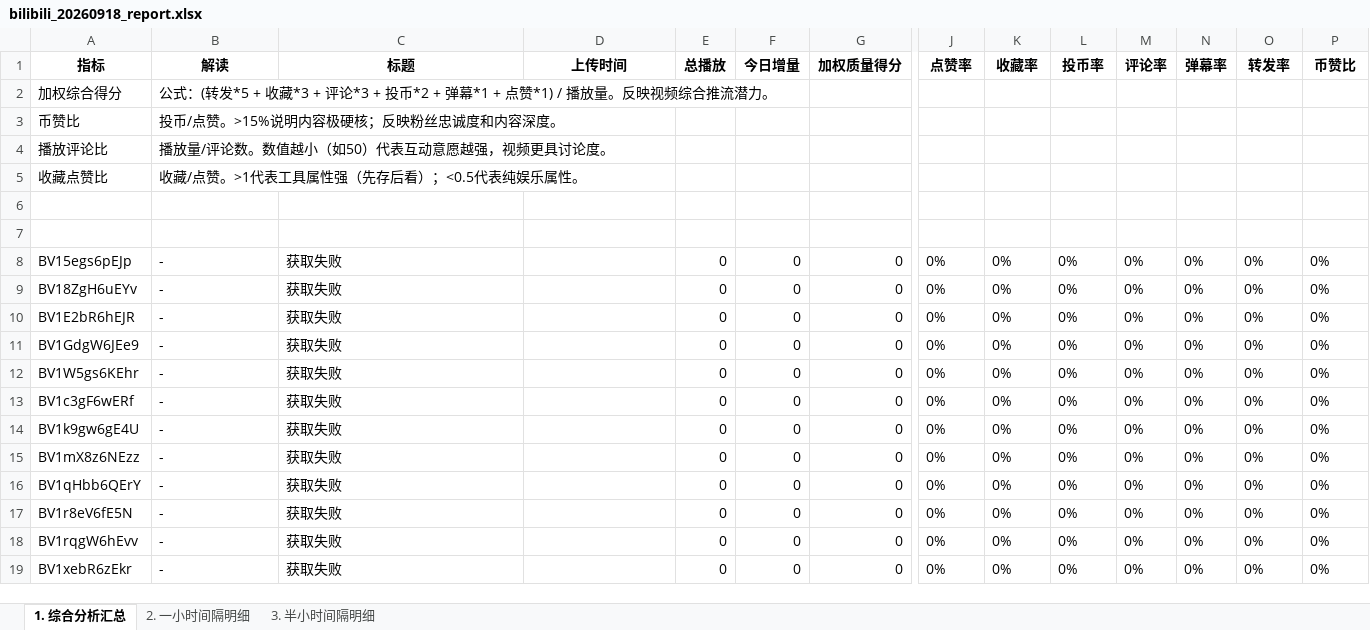
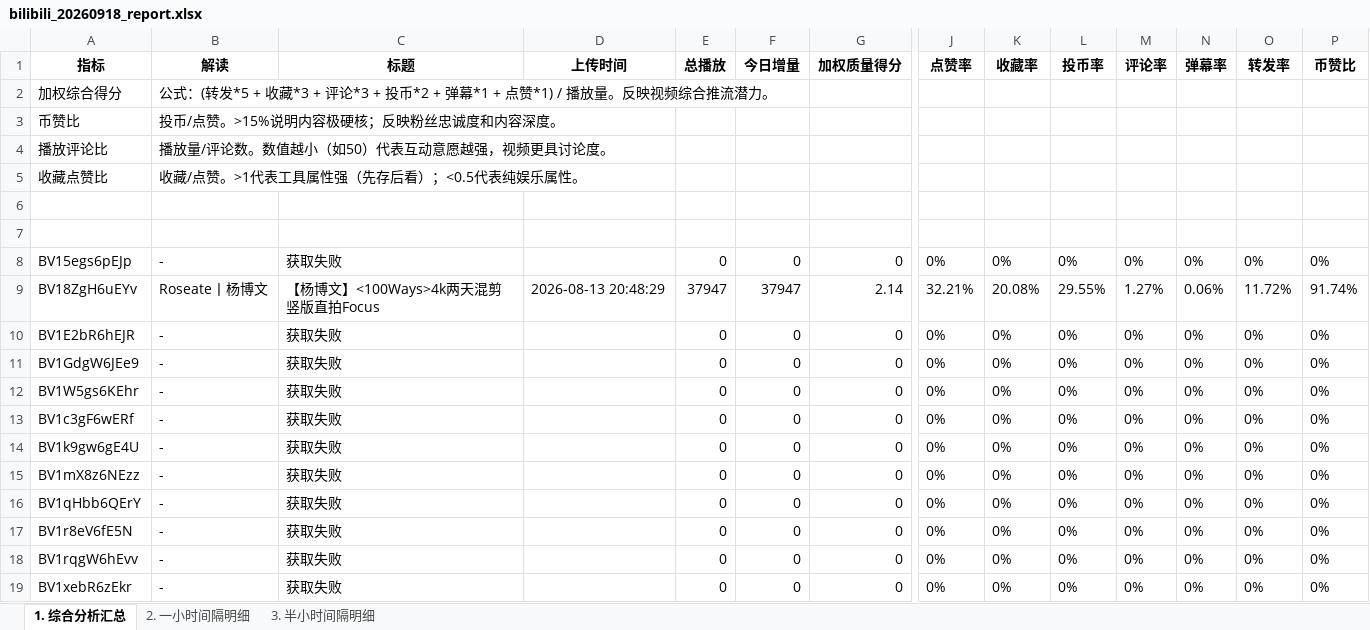
Before and after one commit to anqideng1987/bilibili-dashboard, an Excel workbook: bilibili_20260918_report.xlsx, sheet 1. 综合分析汇总, drawn as a sheet; only a part is shown, gaps mark what is left out; values as stored, in another font and other column widths than the file's, no borders; the diff covers the shown part only; the diff names each change by its address in the sheet, - before the commit and + after, or states it on an @@ line.

```diff
--- a/bilibili_20260918_report.xlsx (sheet 1. 综合分析汇总)
+++ b/bilibili_20260918_report.xlsx (sheet 1. 综合分析汇总)
-B9 (解读): -
+B9 (解读): Roseate丨杨博文
-C9 (标题): 获取失败
+C9 (标题): 【杨博文】<100Ways>4k两天混剪竖版直拍Focus
-D9 (上传时间): (empty)
+D9 (上传时间): 2026-08-13 20:48:29
-E9 (总播放): 0
+E9 (总播放): 37947
-F9 (今日增量): 0
+F9 (今日增量): 37947
-G9 (加权质量得分): 0
+G9 (加权质量得分): 2.14
-J9 (点赞率): 0%
+J9 (点赞率): 32.21%
-K9 (收藏率): 0%
+K9 (收藏率): 20.08%
-L9 (投币率): 0%
+L9 (投币率): 29.55%
-M9 (评论率): 0%
+M9 (评论率): 1.27%
-N9 (弹幕率): 0%
+N9 (弹幕率): 0.06%
-O9 (转发率): 0%
+O9 (转发率): 11.72%
-P9 (币赞比): 0%
+P9 (币赞比): 91.74%
```
Also changed, not shown: 1 edited cell elsewhere in this sheet, sheet 2. 一小时间隔明细, sheet 3. 半小时间隔明细.
